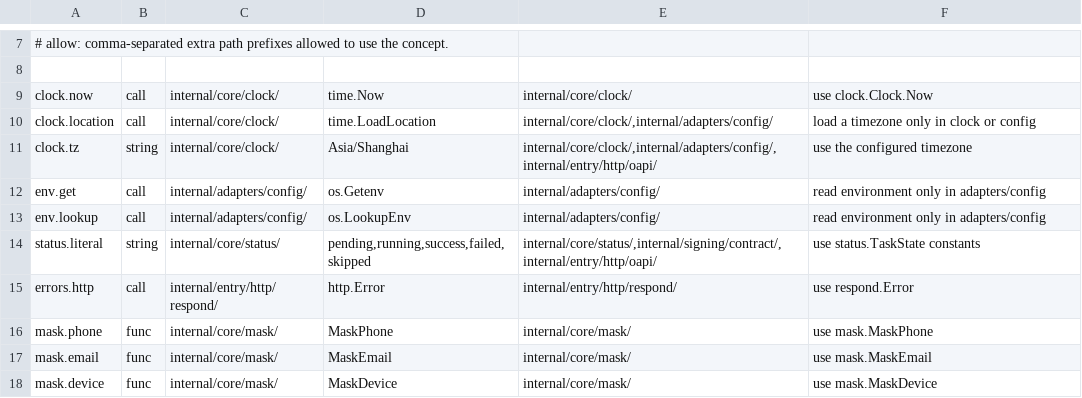
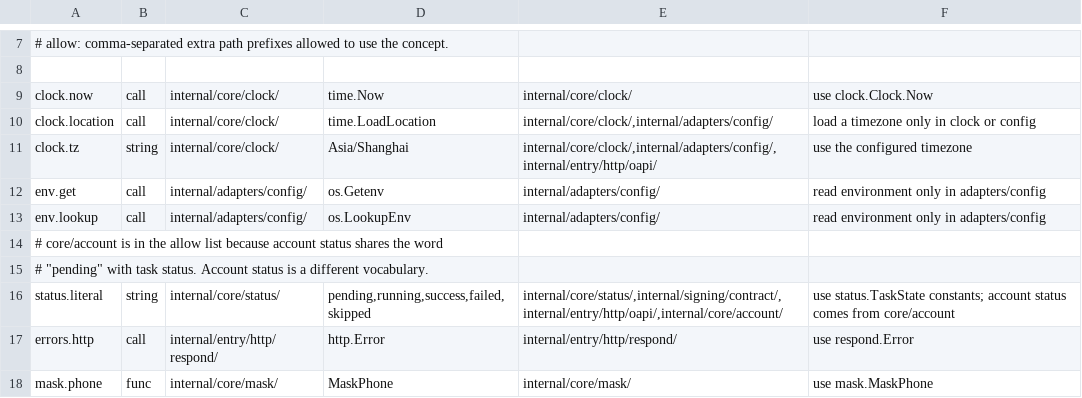
Before and after one commit to frostpolaris1/yiban-auto-sign, a TSV file: server/canonical.tsv, drawn as a sheet; only a part is shown, gaps mark what is left out; the shorter side is filled out with more unchanged rows.

Commit message:
feat(server): add the PostgreSQL schema and repositories (W2A)
- Nine goose migrations cover users, sessions, schools, admin bindings,
  accounts, credentials, the append-only audit log and password resets.
  A version guard refuses a server older than 18.
- The audit log rejects UPDATE, DELETE and TRUNCATE with a trigger. Purge
  needs an explicit session flag.
- Account creation runs under an advisory lock with a conditional insert, so
  the 10,000 cap cannot be exceeded by concurrent requests.
- pgxpool, a transaction manager with SET LOCAL lock_timeout, and SQLSTATE to
  stable-code mapping live in adapters/pg. No pgx type crosses into app.
- Repository interfaces sit in internal/app and use core value types. A
  wiring test asserts the two sides stay compatible at compile time.
- Domain packages for scope, user, school, account and audit. The audit
  chain is HMAC-SHA256 with length-prefixed fields and a PII-rejecting
  detail encoder.
- 18 end-to-end tests run against PostgreSQL 18. Without
  YIBAN_TEST_DATABASE_URL every case skips with a loud reason and the run is
  never reported as green by CI.
- The CI stacks job gains a postgres service so those tests really run.
- structure.tsv registers migrations and the scope package; app is no longer
  optional.

```diff
--- a/server/canonical.tsv
+++ b/server/canonical.tsv
@@ -13,3 +13,5 @@ env.get	call	internal/adapters/config/	os.Getenv	internal/adapters/config/	read
 env.lookup	call	internal/adapters/config/	os.LookupEnv	internal/adapters/config/	read environment only in adapters/config
-status.literal	string	internal/core/status/	pending,running,success,failed,skipped	internal/core/status/,internal/signing/contract/,internal/entry/http/oapi/	use status.TaskState constants
+# core/account is in the allow list because account status shares the word
+# "pending" with task status. Account status is a different vocabulary.
+status.literal	string	internal/core/status/	pending,running,success,failed,skipped	internal/core/status/,internal/signing/contract/,internal/entry/http/oapi/,internal/core/account/	use status.TaskState constants; account status comes from core/account
 errors.http	call	internal/entry/http/respond/	http.Error	internal/entry/http/respond/	use respond.Error
```
Also changed, not shown: server/structure.tsv, 43 other files.
